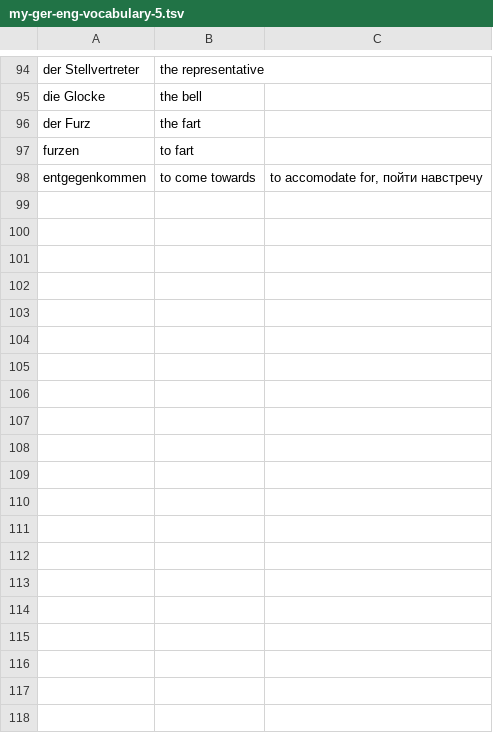
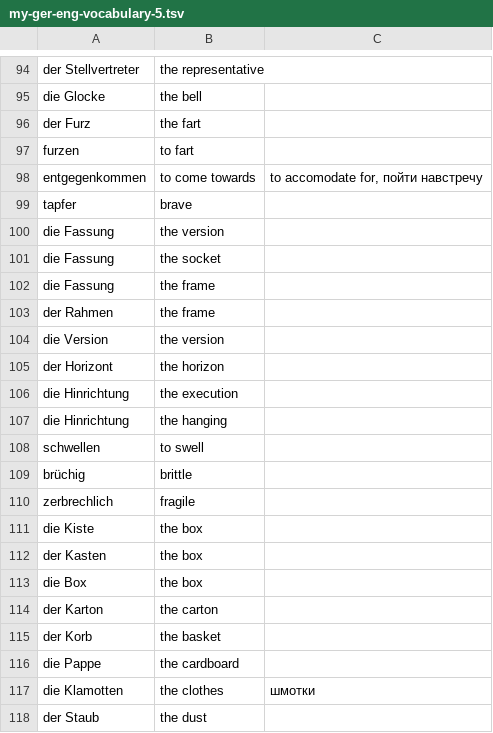
Before and after one commit to iav0207/my-flashcards-decks, a TSV file: flashcards/tsv/de-en/my-ger-eng-vocabulary-5.tsv, drawn as a sheet; only a part is shown, gaps mark what is left out.

```diff
--- a/flashcards/tsv/de-en/my-ger-eng-vocabulary-5.tsv
+++ b/flashcards/tsv/de-en/my-ger-eng-vocabulary-5.tsv
@@ -98 +98,21 @@ furzen	to fart
 entgegenkommen	to come towards	to accomodate for, пойти навстречу
+tapfer	brave
+die Fassung	the version
+die Fassung	the socket
+die Fassung	the frame
+der Rahmen	the frame
+die Version	the version
+der Horizont	the horizon
+die Hinrichtung	the execution
+die Hinrichtung	the hanging
+schwellen	to swell
+brüchig	brittle
+zerbrechlich	fragile
+die Kiste	the box
+der Kasten	the box
+die Box	the box
+der Karton	the carton
+der Korb	the basket
+die Pappe	the cardboard
+die Klamotten	the clothes	шмотки
+der Staub	the dust
```
Also changed, not shown: flashcards/tsv/de-en/misc-phrases.tsv.
